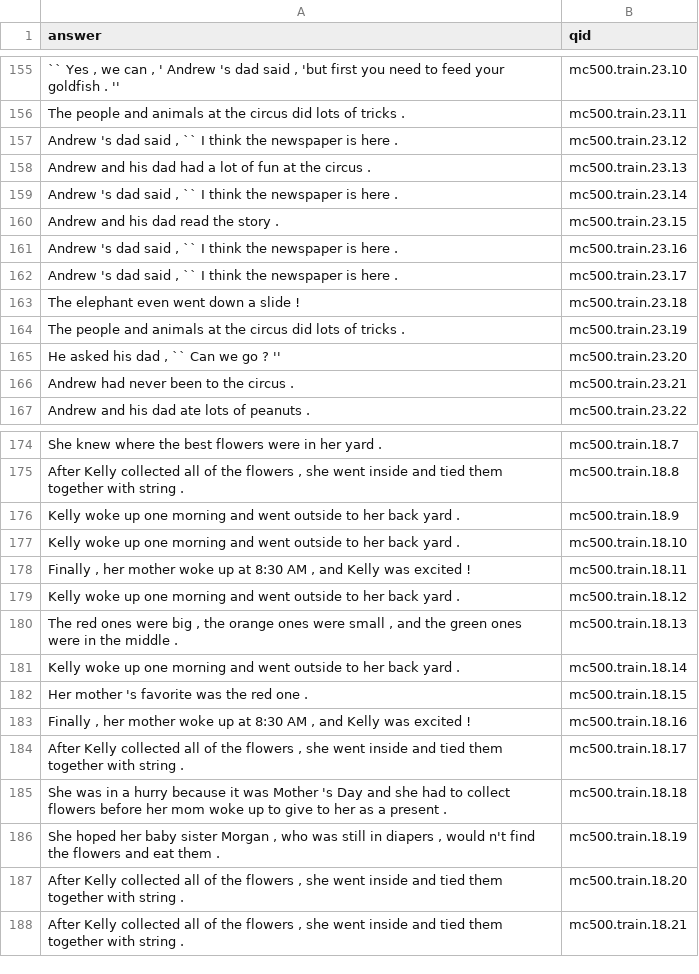
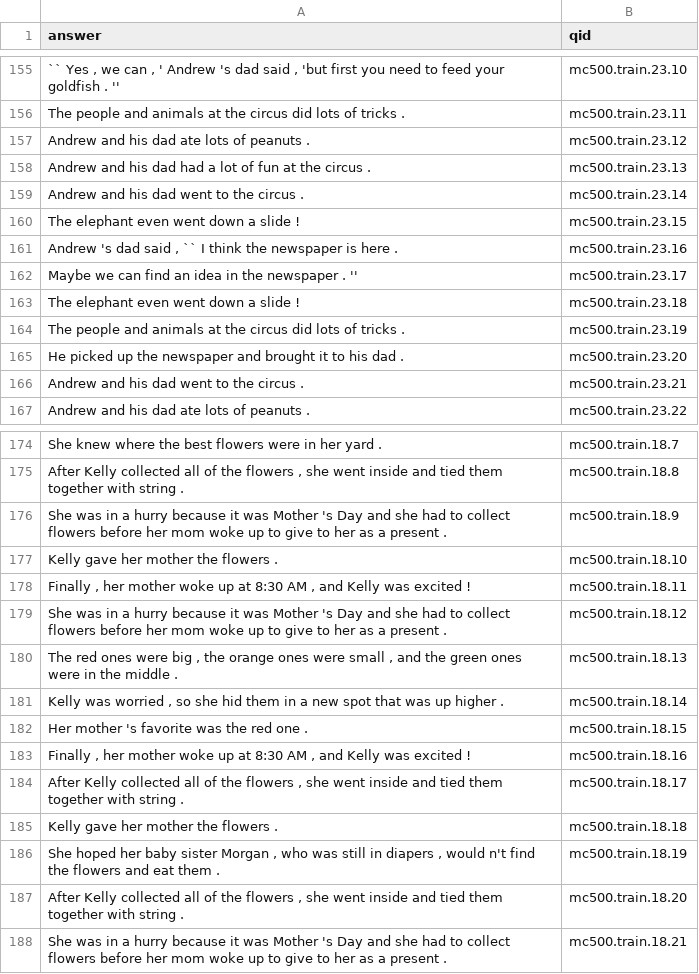
Before and after one commit to mvassos/cmps143-project, a TSV file: hw7-responses.tsv, drawn as a sheet; only a part is shown, gaps mark what is left out; the diff covers the shown part only; the diff names each change by its address in the sheet, - before the commit and + after, or states it on an @@ line.

```diff
--- a/hw7-responses.tsv
+++ b/hw7-responses.tsv
-A157 (answer): Andrew 's dad said , `` I think the newspaper is here .
+A157 (answer): Andrew and his dad ate lots of peanuts .
-A159 (answer): Andrew 's dad said , `` I think the newspaper is here .
+A159 (answer): Andrew and his dad went to the circus .
-A160 (answer): Andrew and his dad read the story .
+A160 (answer): The elephant even went down a slide !
-A162 (answer): Andrew 's dad said , `` I think the newspaper is here .
+A162 (answer): Maybe we can find an idea in the newspaper . ''
-A165 (answer): He asked his dad , `` Can we go ? ''
+A165 (answer): He picked up the newspaper and brought it to his dad .
-A166 (answer): Andrew had never been to the circus .
+A166 (answer): Andrew and his dad went to the circus .
-A176 (answer): Kelly woke up one morning and went outside to her back yard .
+A176 (answer): She was in a hurry because it was Mother 's Day and she had to collect flowers before her mom woke up to give to her as a present .
-A177 (answer): Kelly woke up one morning and went outside to her back yard .
+A177 (answer): Kelly gave her mother the flowers .
-A179 (answer): Kelly woke up one morning and went outside to her back yard .
+A179 (answer): She was in a hurry because it was Mother 's Day and she had to collect flowers before her mom woke up to give to her as a present .
-A181 (answer): Kelly woke up one morning and went outside to her back yard .
+A181 (answer): Kelly was worried , so she hid them in a new spot that was up higher .
-A185 (answer): She was in a hurry because it was Mother 's Day and she had to collect flowers before her mom woke up to give to her as a present .
+A185 (answer): Kelly gave her mother the flowers .
-A188 (answer): After Kelly collected all of the flowers , she went inside and tied them together with string .
+A188 (answer): She was in a hurry because it was Mother 's Day and she had to collect flowers before her mom woke up to give to her as a present .
```
Also changed, not shown: 9 edited cells elsewhere in this file, 3 other files.
